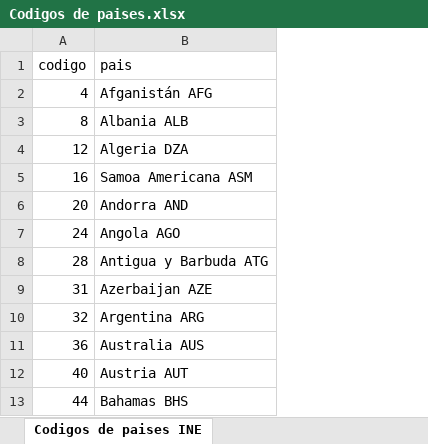
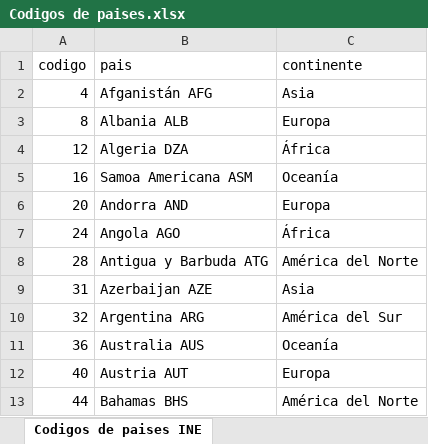
Before and after one commit to Francisco-byte-crypto/CENSO-2023-Datanalysis, an Excel workbook: Codigos-variables/Codigos de paises.xlsx, sheet Codigos de paises INE, drawn as a sheet; only a part is shown; values as stored, in another font and other column widths than the file's, no borders; the diff names each change by its address in the sheet, - before the commit and + after, or states it on an @@ line.

```diff
--- a/Codigos-variables/Codigos de paises.xlsx (sheet Codigos de paises INE)
+++ b/Codigos-variables/Codigos de paises.xlsx (sheet Codigos de paises INE)
+column C (continente), rows 2-13: Asia | Europa | África | Oceanía | Europa | África | América del Norte | Asia | América del Sur | Oceanía | Europa | América del Norte
```
Also changed, not shown: 9 other files.
